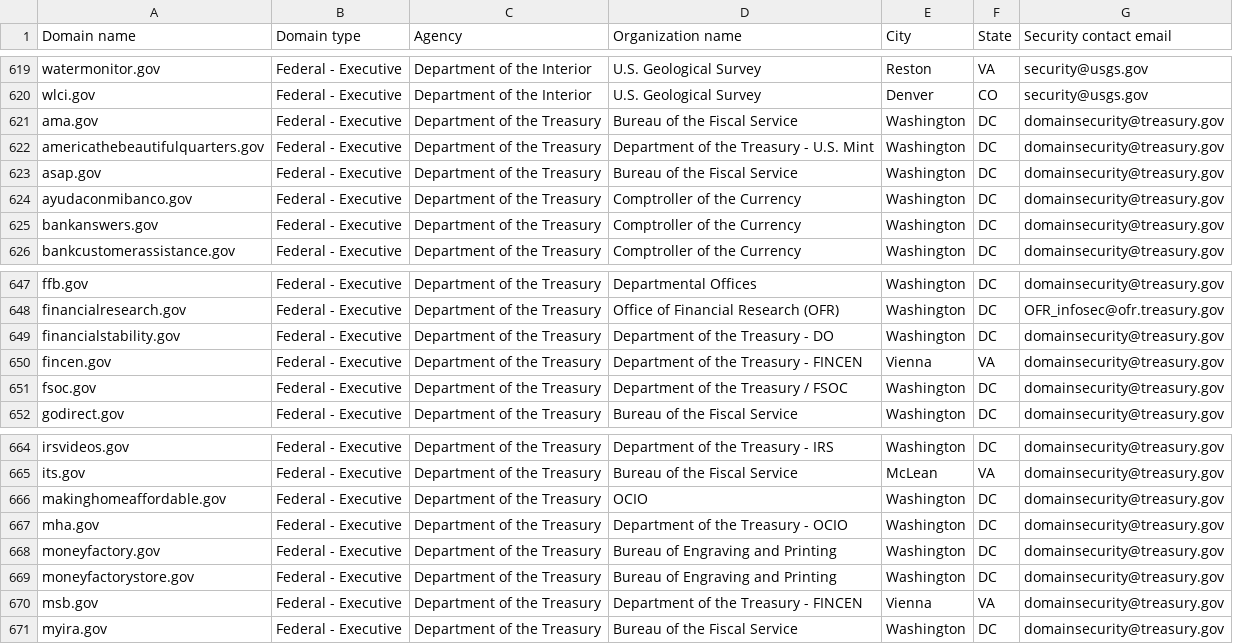
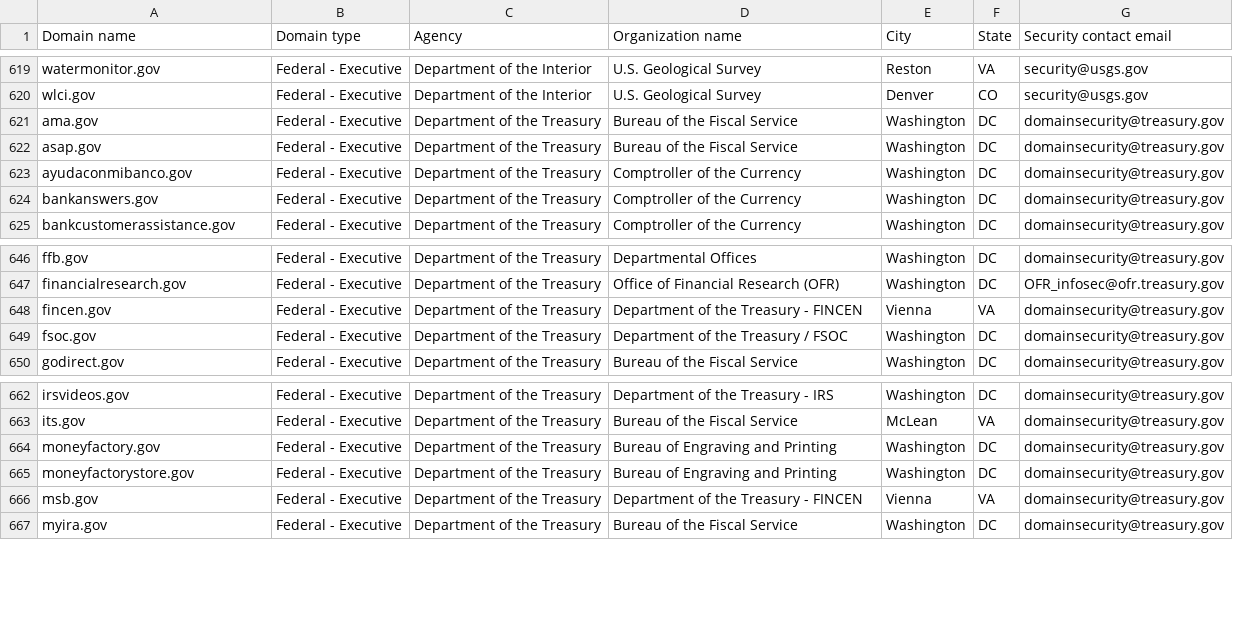
Before and after one commit to LadyPhoeynix/dotgov-data, a CSV file: current-federal.csv, drawn as a sheet; only a part is shown, gaps mark what is left out; the diff names each change by its address in the sheet, - before the commit and + after, or states it on an @@ line.

Commit message:
Flat: latest data (2025-06-18T06:39:37.110Z) {   "date": "2025-06-18T06:39:37.110Z",   "files": [     {       "name": "current-federal.csv",       "deltaBytes": -558,       "source": "https://manage.get.gov/api/v1/get-report/current-federal"     },     {       "name": "current-full.csv",       "deltaBytes": 338,       "source": "https://manage.get.gov/api/v1/get-report/current-full"     }   ] }

```diff
--- a/current-federal.csv
+++ b/current-federal.csv
-row 622: americathebeautifulquarters.gov | Federal - Executive | Department of the Treasury | Department of the Treasury - U.S. Mint | Washington | DC | domainsecurity@treasury.gov
-row 649: financialstability.gov | Federal - Executive | Department of the Treasury | Department of the Treasury - DO | Washington | DC | domainsecurity@treasury.gov
-row 666: makinghomeaffordable.gov | Federal - Executive | Department of the Treasury | OCIO | Washington | DC | domainsecurity@treasury.gov
-row 667: mha.gov | Federal - Executive | Department of the Treasury | Department of the Treasury - OCIO | Washington | DC | domainsecurity@treasury.gov
```
Also changed, not shown: 1 other file.
